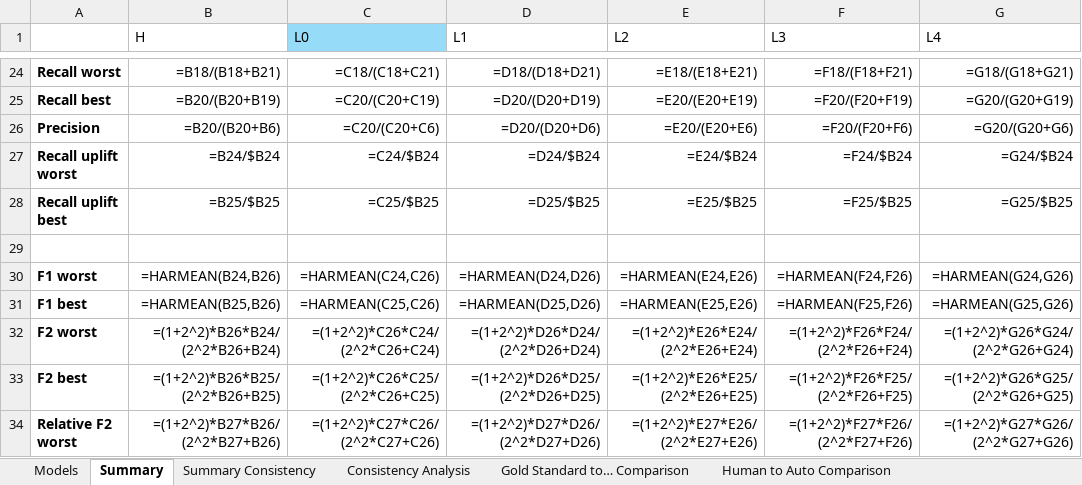
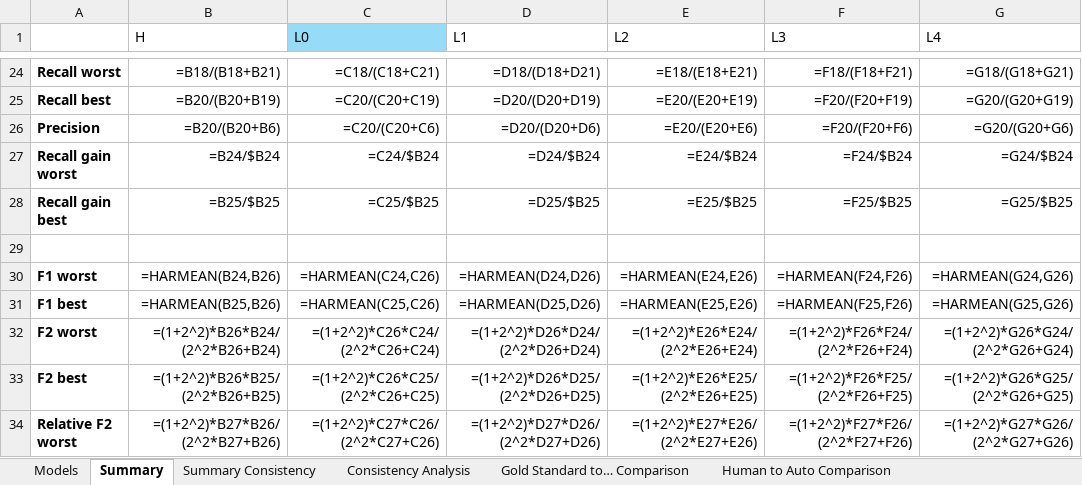
Before and after one commit to STRAST-UPM/ai_requirements_generation_rr, an Excel workbook: results/analysis/analysis.xlsx, sheet Summary, drawn as a sheet; only a part is shown, gaps mark what is left out; values as stored, in another font and other column widths than the file's, no borders; formulas without a stored value are shown as written; the diff names each change by its address in the sheet, - before the commit and + after, or states it on an @@ line.

Commit message:
Rename recall uplift to recall gain

```diff
--- a/results/analysis/analysis.xlsx (sheet Summary)
+++ b/results/analysis/analysis.xlsx (sheet Summary)
-A27: Recall uplift worst
+A27: Recall gain worst
-A28: Recall uplift best
+A28: Recall gain best
```
Also changed, not shown: sheet Consistency Analysis, 3 other files.
